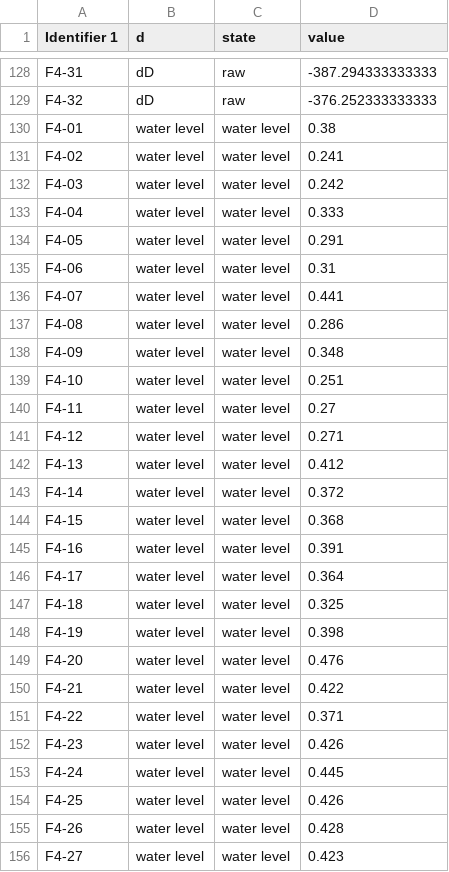
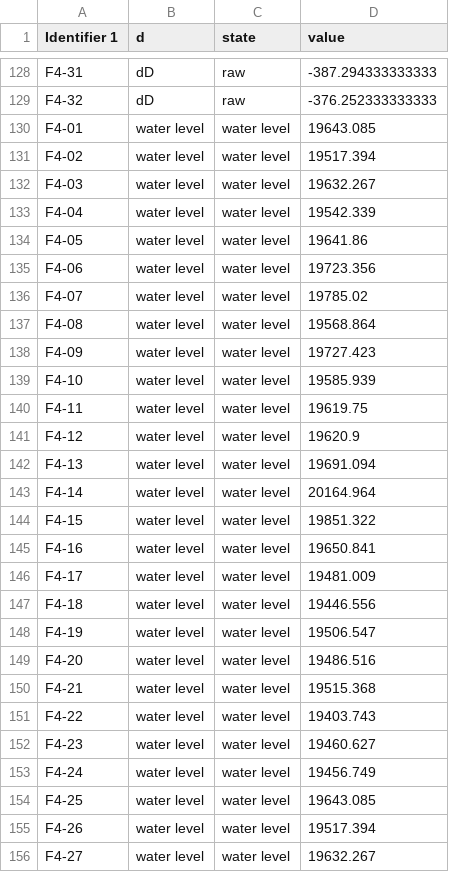
Before and after one commit to EarthSystemDiagnostics/cpt-picarr, a CSV file: R/www/raw_vs_processed.csv, drawn as a sheet; only a part is shown, gaps mark what is left out; the diff covers the shown part only.

Commit message:
more realisitic mock data

```diff
--- a/R/www/raw_vs_processed.csv
+++ b/R/www/raw_vs_processed.csv
@@ -129,28 +129,28 @@ F4-31,dD,raw,-387.294333333333
 F4-32,dD,raw,-376.252333333333
-F4-01,water level,water level,0.38
-F4-02,water level,water level,0.241
-F4-03,water level,water level,0.242
-F4-04,water level,water level,0.333
-F4-05,water level,water level,0.291
-F4-06,water level,water level,0.31
-F4-07,water level,water level,0.441
-F4-08,water level,water level,0.286
-F4-09,water level,water level,0.348
-F4-10,water level,water level,0.251
-F4-11,water level,water level,0.27
-F4-12,water level,water level,0.271
-F4-13,water level,water level,0.412
-F4-14,water level,water level,0.372
-F4-15,water level,water level,0.368
-F4-16,water level,water level,0.391
-F4-17,water level,water level,0.364
-F4-18,water level,water level,0.325
-F4-19,water level,water level,0.398
-F4-20,water level,water level,0.476
-F4-21,water level,water level,0.422
-F4-22,water level,water level,0.371
-F4-23,water level,water level,0.426
-F4-24,water level,water level,0.445
-F4-25,water level,water level,0.426
-F4-26,water level,water level,0.428
-F4-27,water level,water level,0.423
+F4-01,water level,water level,19643.085
+F4-02,water level,water level,19517.394
+F4-03,water level,water level,19632.267
+F4-04,water level,water level,19542.339
+F4-05,water level,water level,19641.86
+F4-06,water level,water level,19723.356
+F4-07,water level,water level,19785.02
+F4-08,water level,water level,19568.864
+F4-09,water level,water level,19727.423
+F4-10,water level,water level,19585.939
+F4-11,water level,water level,19619.75
+F4-12,water level,water level,19620.9
+F4-13,water level,water level,19691.094
+F4-14,water level,water level,20164.964
+F4-15,water level,water level,19851.322
+F4-16,water level,water level,19650.841
+F4-17,water level,water level,19481.009
+F4-18,water level,water level,19446.556
+F4-19,water level,water level,19506.547
+F4-20,water level,water level,19486.516
+F4-21,water level,water level,19515.368
+F4-22,water level,water level,19403.743
+F4-23,water level,water level,19460.627
+F4-24,water level,water level,19456.749
+F4-25,water level,water level,19643.085
+F4-26,water level,water level,19517.394
+F4-27,water level,water level,19632.267
```
Also changed, not shown: 5 edited cells elsewhere in this file.
